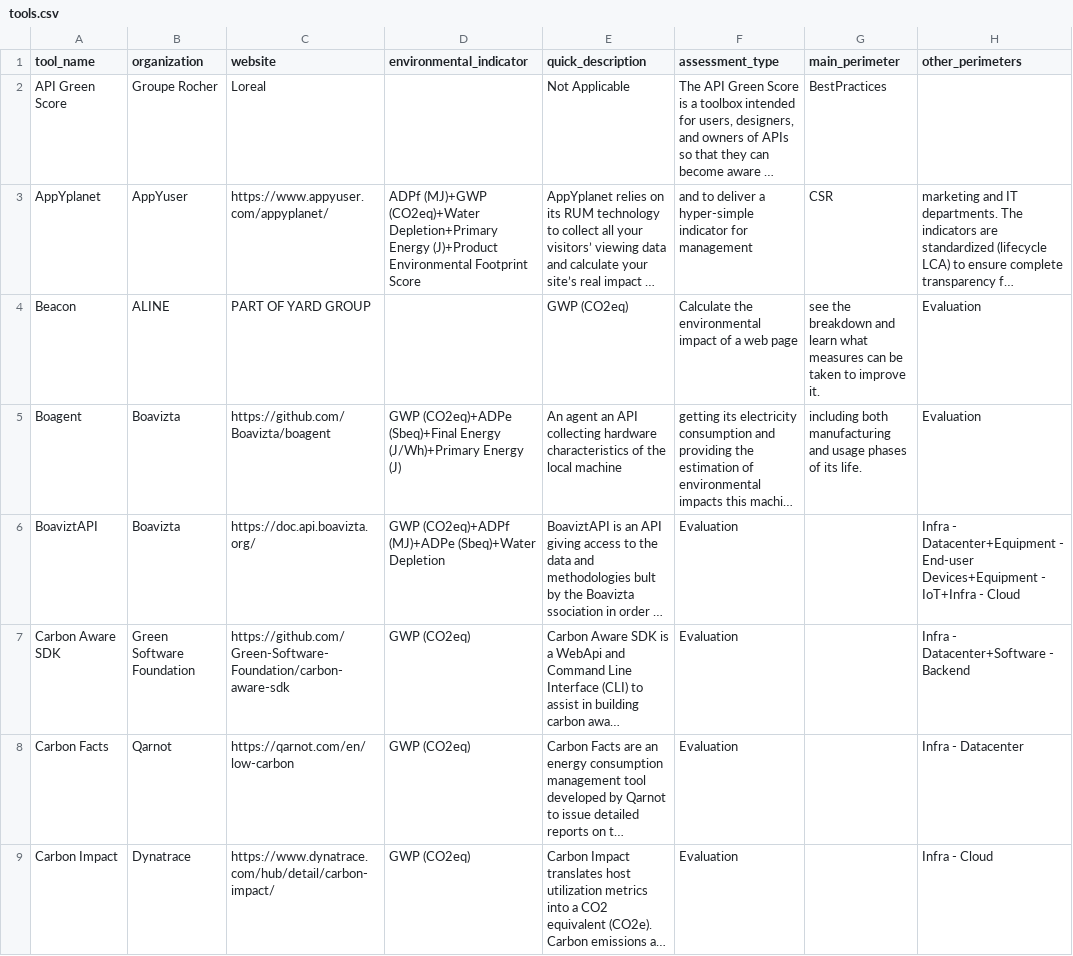
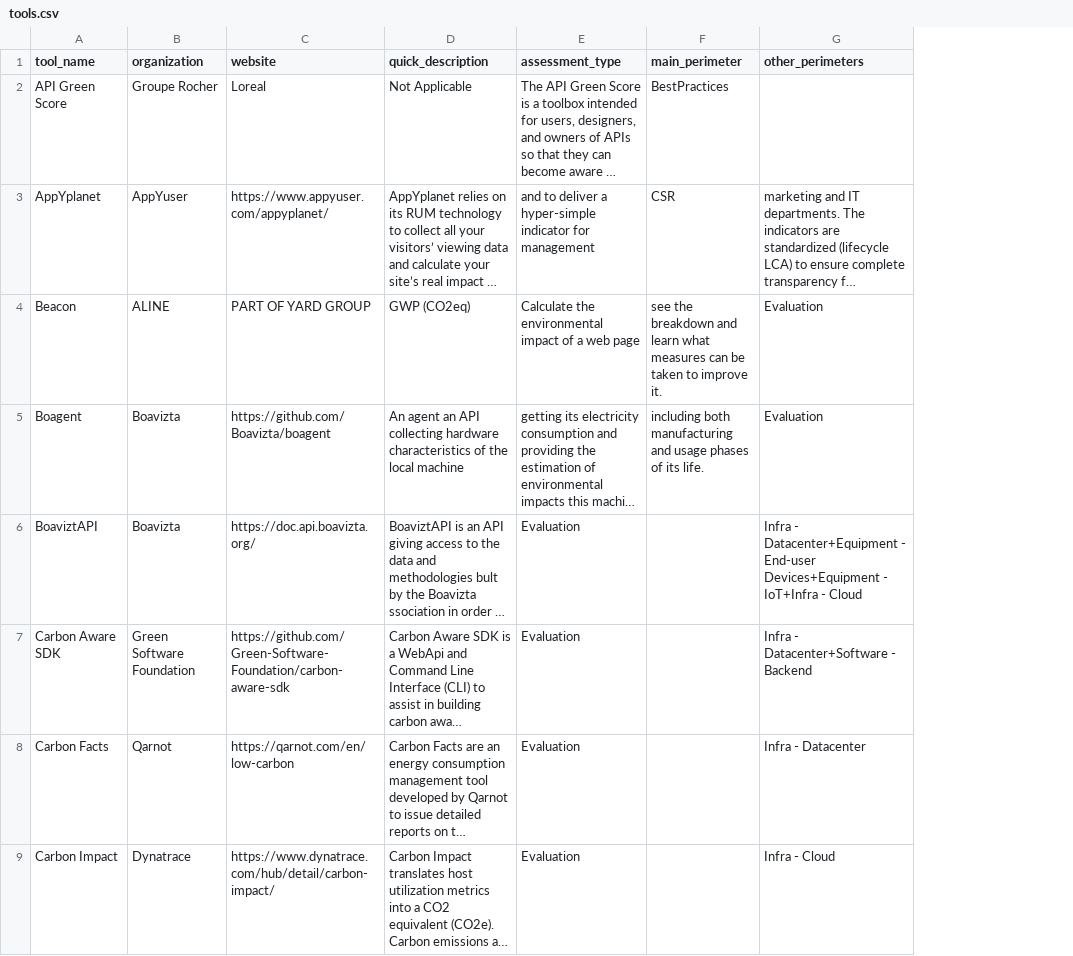
Before and after one commit to olebrussels/boavizta-ict-sust-tools-fork, a CSV file: ictst/data/tools.csv, drawn as a sheet; only a part is shown; long unchanged cells end in …; the diff names each change by its address in the sheet, - before the commit and + after, or states it on an @@ line.

```diff
--- a/ictst/data/tools.csv
+++ b/ictst/data/tools.csv
-column D (environmental_indicator), rows 3-9: ADPf (MJ)+GWP (CO2eq)+Water Depletion+Primary Energy (J)+Product Environmental Footprint Score |  | GWP (CO2eq)+ADPe (Sbeq)+Final Energy (J/Wh)+Primary Energy (J) | GWP (CO2eq)+ADPf (MJ)+ADPe (Sbeq)+Water Depletion | GWP (CO2eq) | GWP (CO2eq) | GWP (CO2eq)
```
